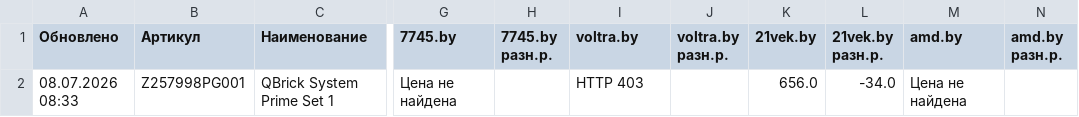
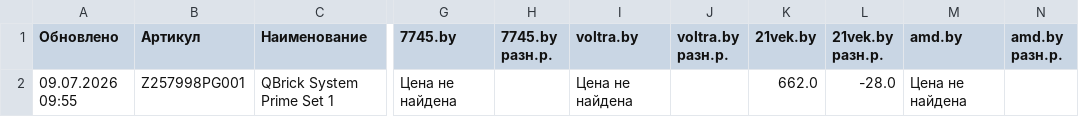
Before and after one commit to martysenses/price-monitor, a CSV file: результаты.csv, drawn as a sheet; only a part is shown, gaps mark what is left out; the diff names each change by its address in the sheet, - before the commit and + after, or states it on an @@ line.

```diff
--- a/результаты.csv
+++ b/результаты.csv
-A2 (Обновлено): 08.07.2026 08:33
+A2 (Обновлено): 09.07.2026 09:55
-I2 (voltra.by): HTTP 403
+I2 (voltra.by): Цена не найдена
-K2 (21vek.by): 656.0
+K2 (21vek.by): 662.0
-L2 (21vek.by разн.р.): -34.0
+L2 (21vek.by разн.р.): -28.0
```
Also changed, not shown: 2 other files.
